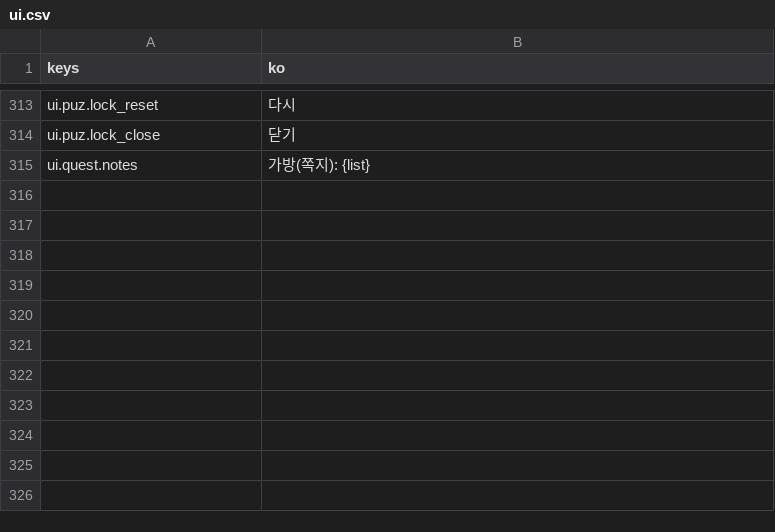
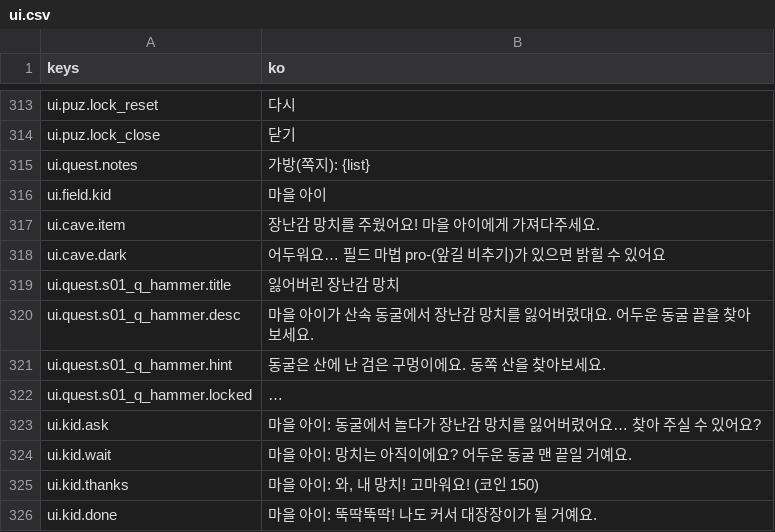
Before and after one commit to rosymaro/etymology-rpg, a CSV file: locale/ui.csv, drawn as a sheet; only a part is shown, gaps mark what is left out.

```diff
--- a/locale/ui.csv
+++ b/locale/ui.csv
@@ -318 +318,12 @@ ui.puz.lock_close,닫기
 ui.quest.notes,"가방(쪽지): {list}"
+ui.field.kid,마을 아이
+ui.cave.item,"장난감 망치를 주웠어요! 마을 아이에게 가져다주세요."
+ui.cave.dark,어두워요… 필드 마법 pro-(앞길 비추기)가 있으면 밝힐 수 있어요
+ui.quest.s01_q_hammer.title,잃어버린 장난감 망치
+ui.quest.s01_q_hammer.desc,"마을 아이가 산속 동굴에서 장난감 망치를 잃어버렸대요. 어두운 동굴 끝을 찾아보세요."
+ui.quest.s01_q_hammer.hint,동굴은 산에 난 검은 구멍이에요. 동쪽 산을 찾아보세요.
+ui.quest.s01_q_hammer.locked,…
+ui.kid.ask,"마을 아이: 동굴에서 놀다가 장난감 망치를 잃어버렸어요… 찾아 주실 수 있어요?"
+ui.kid.wait,"마을 아이: 망치는 아직이에요? 어두운 동굴 맨 끝일 거예요."
+ui.kid.thanks,"마을 아이: 와, 내 망치! 고마워요! (코인 150)"
+ui.kid.done,"마을 아이: 뚝딱뚝딱! 나도 커서 대장장이가 될 거예요."
```
Also changed, not shown: 14 other files.
